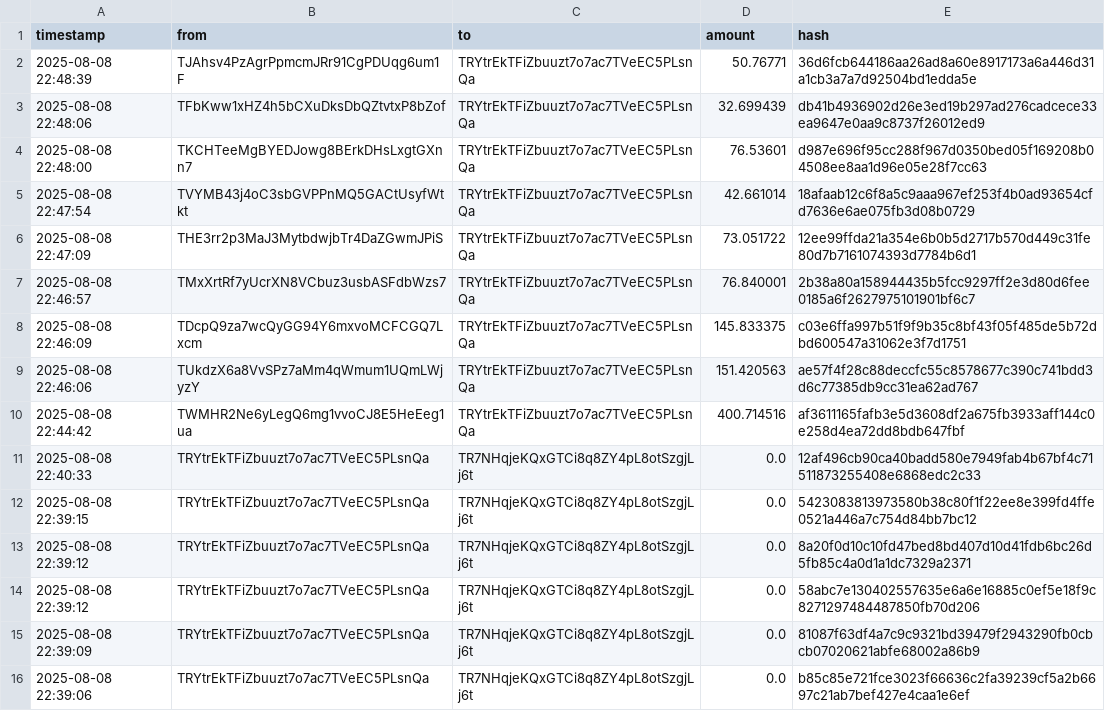
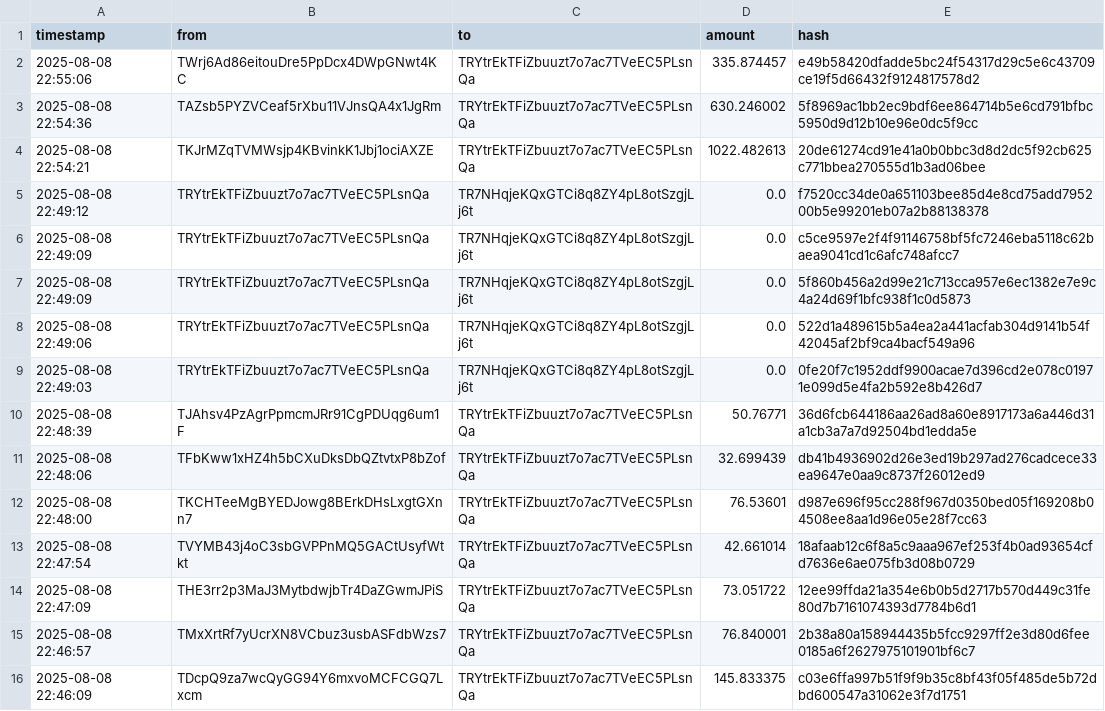
Before and after one commit to Lexsuss/tron-wallet-monitor, a CSV file: data/wallet_TRYtrE.csv, drawn as a sheet; only a part is shown; the shorter side is filled out with more unchanged rows.

```diff
--- a/data/wallet_TRYtrE.csv
+++ b/data/wallet_TRYtrE.csv
@@ -1,2 +1,10 @@
 timestamp,from,to,amount,hash
+2025-08-08 22:55:06,TWrj6Ad86eitouDre5PpDcx4DWpGNwt4KC,TRYtrEkTFiZbuuzt7o7ac7TVeEC5PLsnQa,335.874457,e49b58420dfadde5bc24f54317d29c5e6c43709ce19f5d66432f9124817578d2
+2025-08-08 22:54:36,TAZsb5PYZVCeaf5rXbu11VJnsQA4x1JgRm,TRYtrEkTFiZbuuzt7o7ac7TVeEC5PLsnQa,630.246002,5f8969ac1bb2ec9bdf6ee864714b5e6cd791bfbc5950d9d12b10e96e0dc5f9cc
+2025-08-08 22:54:21,TKJrMZqTVMWsjp4KBvinkK1Jbj1ociAXZE,TRYtrEkTFiZbuuzt7o7ac7TVeEC5PLsnQa,1022.482613,20de61274cd91e41a0b0bbc3d8d2dc5f92cb625c771bbea270555d1b3ad06bee
+2025-08-08 22:49:12,TRYtrEkTFiZbuuzt7o7ac7TVeEC5PLsnQa,TR7NHqjeKQxGTCi8q8ZY4pL8otSzgjLj6t,0.0,f7520cc34de0a651103bee85d4e8cd75add795200b5e99201eb07a2b88138378
+2025-08-08 22:49:09,TRYtrEkTFiZbuuzt7o7ac7TVeEC5PLsnQa,TR7NHqjeKQxGTCi8q8ZY4pL8otSzgjLj6t,0.0,c5ce9597e2f4f91146758bf5fc7246eba5118c62baea9041cd1c6afc748afcc7
+2025-08-08 22:49:09,TRYtrEkTFiZbuuzt7o7ac7TVeEC5PLsnQa,TR7NHqjeKQxGTCi8q8ZY4pL8otSzgjLj6t,0.0,5f860b456a2d99e21c713cca957e6ec1382e7e9c4a24d69f1bfc938f1c0d5873
+2025-08-08 22:49:06,TRYtrEkTFiZbuuzt7o7ac7TVeEC5PLsnQa,TR7NHqjeKQxGTCi8q8ZY4pL8otSzgjLj6t,0.0,522d1a489615b5a4ea2a441acfab304d9141b54f42045af2bf9ca4bacf549a96
+2025-08-08 22:49:03,TRYtrEkTFiZbuuzt7o7ac7TVeEC5PLsnQa,TR7NHqjeKQxGTCi8q8ZY4pL8otSzgjLj6t,0.0,0fe20f7c1952ddf9900acae7d396cd2e078c01971e099d5e4fa2b592e8b426d7
 2025-08-08 22:48:39,TJAhsv4PzAgrPpmcmJRr91CgPDUqg6um1F,TRYtrEkTFiZbuuzt7o7ac7TVeEC5PLsnQa,50.76771,36d6fcb644186aa26ad8a60e8917173a6a446d31a1cb3a7a7d92504bd1edda5e
```
